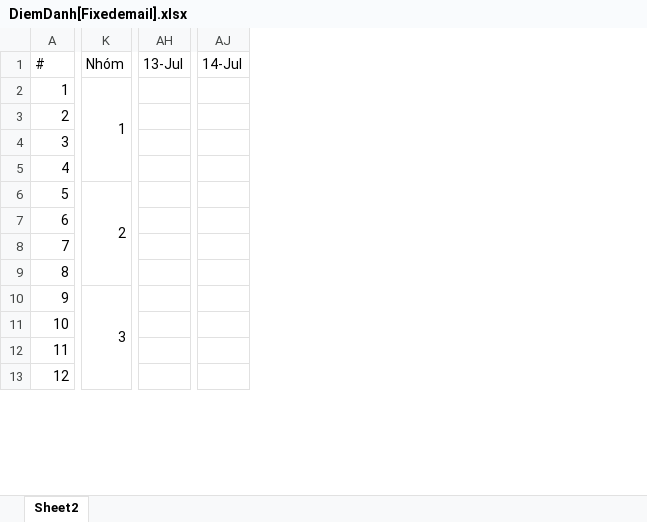
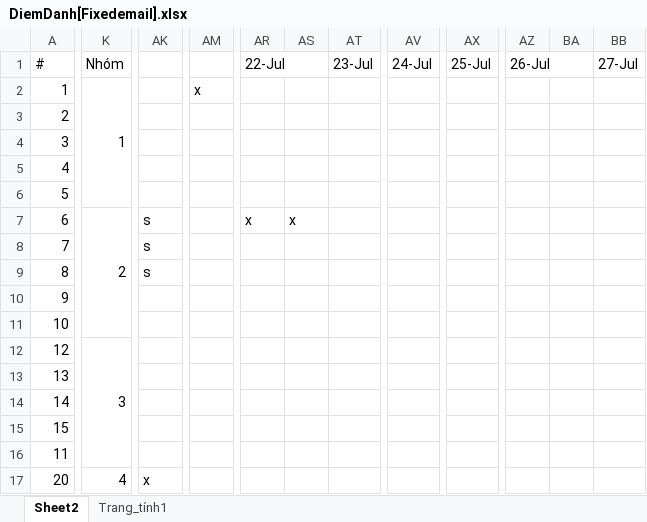
Before and after one commit to NguyenLuongDuyKhanh/-FGA-UIT-LAB-CourseJun2019, an Excel workbook: DiemDanh[Fixedemail].xlsx, sheet Sheet2, drawn as a sheet; only a part is shown, gaps mark what is left out; values as stored, in another font and other column widths than the file's, no cell formats; removed rows and columns are numbered as before the commit, all else as after; rows hold the shown columns only; the diff covers the shown part only; the diff names each change by its address in the sheet, - before the commit and + after, or states it on an @@ line.

```diff
--- a/DiemDanh[Fixedemail].xlsx (sheet Sheet2)
+++ b/DiemDanh[Fixedemail].xlsx (sheet Sheet2)
+sheet tab: Trang_tính1
-column AH (13-Jul), empty
-column AJ (14-Jul), empty
+column AK, rows 7-9: all s; row 17: x
+column AM, row 2: x
+column AR (22-Jul), row 7: x
+column AS, row 7: x
+column AT (23-Jul), empty
+column AV (24-Jul), empty
+column AX (25-Jul), empty
+column AZ (26-Jul), empty
+column BA, empty
+column BB (27-Jul), empty
+row 6: 5
-A7 (#): 5
+A7 (#): 6
-K6:K9 merged
+K7:K11 merged
-A8 (#): 6
+A8 (#): 7
-A9 (#): 7
+A9 (#): 8
-A10 (#): 8
+A10 (#): 9
-row 10: 9 | 3
+row 12: 12 | 3
+row 13: 13
+row 14: 14
+row 15: 15
-A17 (#): 12
+A17 (#): 20
-K17 (Nhóm): (empty)
+K17 (Nhóm): 4
+K17:K21 merged
```
Also changed, not shown: 3 added rows, 7 removed rows, 3 added columns, 4 removed columns, 27 edited cells and merged cells elsewhere in this sheet, cell formats, 38 other files.
